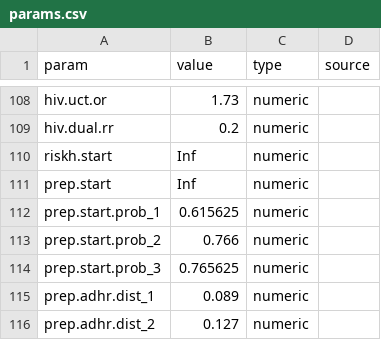
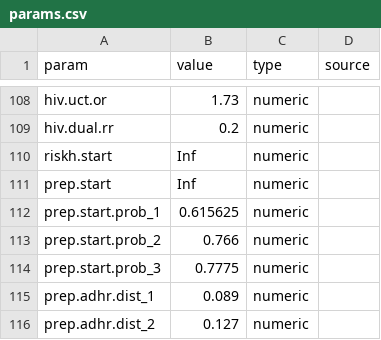
Before and after one commit to EpiModel/PartnerServiceYr3, a CSV file: data/input/params.csv, drawn as a sheet; only a part is shown, gaps mark what is left out.

Commit message:
calibration done

```diff
--- a/data/input/params.csv
+++ b/data/input/params.csv
@@ -113,3 +113,3 @@ prep.start.prob_1,0.615625,numeric
 prep.start.prob_2,0.766,numeric
-prep.start.prob_3,0.765625,numeric
+prep.start.prob_3,0.7775,numeric
 prep.adhr.dist_1,0.089,numeric
```
